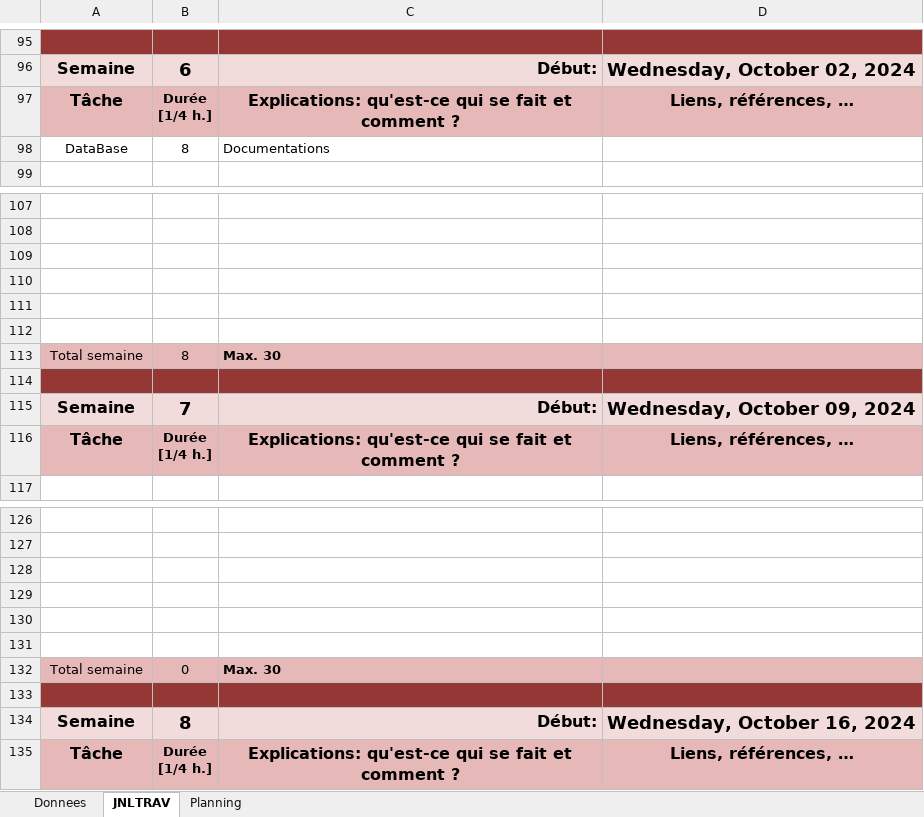
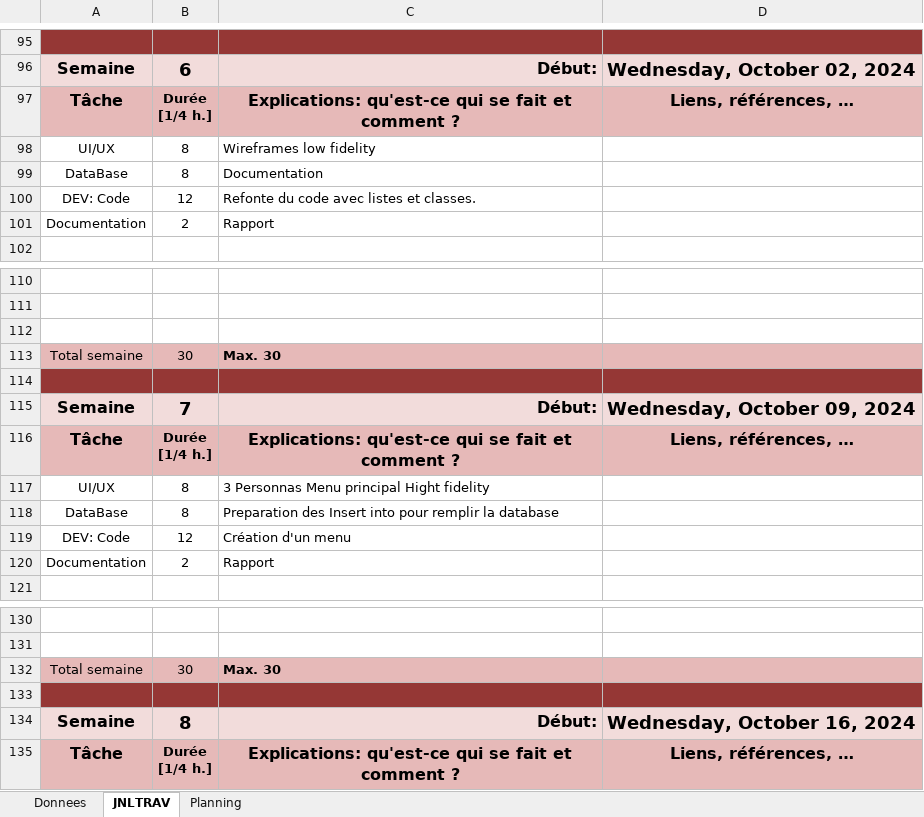
Before and after one commit to C-HM/ShootMeUp, an Excel workbook: JournalC-H.xlsm, sheet JNLTRAV, drawn as a sheet; only a part is shown, gaps mark what is left out; values as stored, in another font and other column widths than the file's, no borders; charts and pictures not drawn; removed rows and columns are numbered as before the commit, all else as after; the diff names each change by its address in the sheet, - before the commit and + after, or states it on an @@ line.

Commit message:
Feat(Personas)
Ajout de personas création de folders pour organisation.

```diff
--- a/JournalC-H.xlsm (sheet JNLTRAV)
+++ b/JournalC-H.xlsm (sheet JNLTRAV)
+row 98: UI/UX | 8 | Wireframes low fidelity
-C99: Documentations
+C99: Documentation
+row 100: DEV: Code | 12 | Refonte du code avec listes et classes.
+row 101: Documentation | 2 | Rapport
-row 110: (empty)
-row 111: (empty)
-row 112: (empty)
-B113: 8
+B113: 30
+row 117: UI/UX | 8 | 3 Personnas Menu principal Hight fidelity
+row 118: DataBase | 8 | Preparation des Insert into pour remplir la database
+row 119: DEV: Code | 12 | Création d'un menu
+row 120: Documentation | 2 | Rapport
-row 128: (empty)
-row 129: (empty)
-row 130: (empty)
-row 131: (empty)
-B132: 0
+B132: 30
```
Also changed, not shown: charts or pictures, 29 other files.
